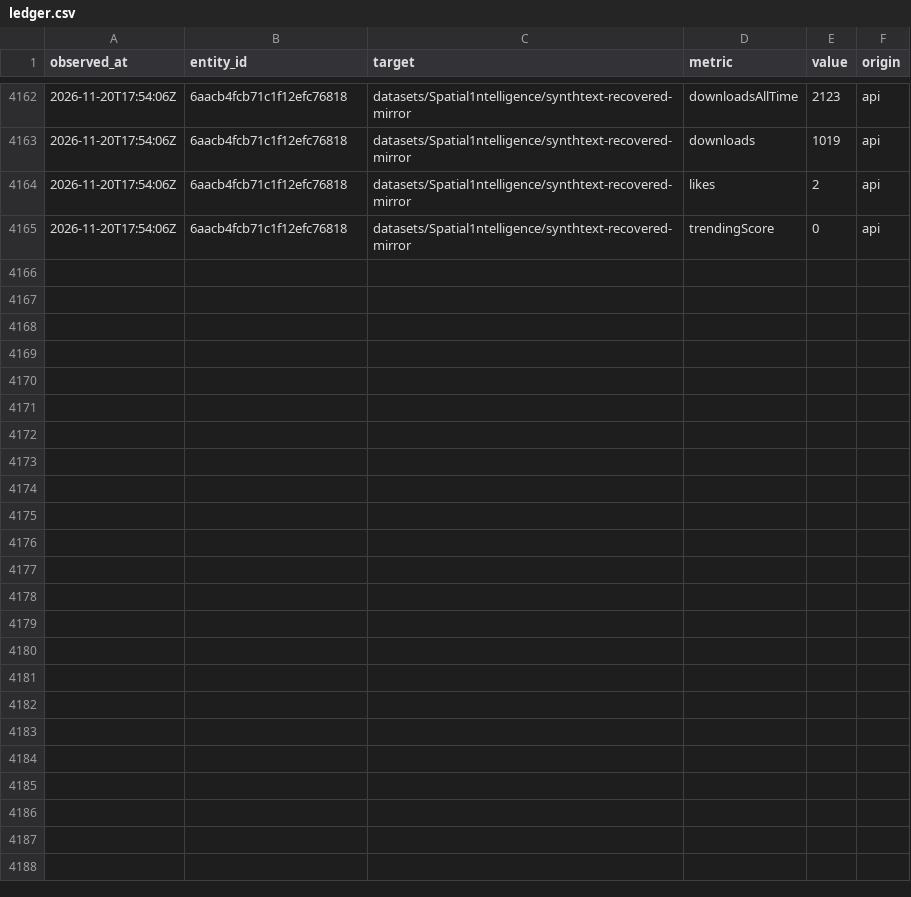
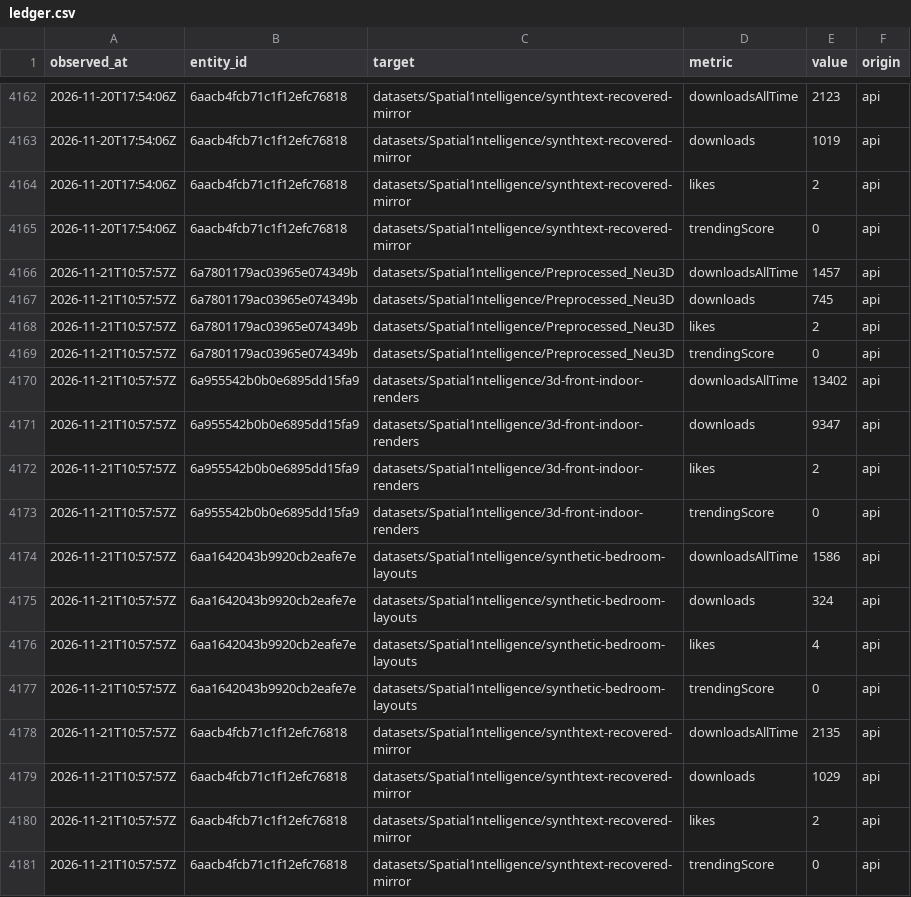
Before and after one commit to JadeKim042386/huggingface-history, a CSV file: data/ledger.csv, drawn as a sheet; only a part is shown, gaps mark what is left out.

```diff
--- a/data/ledger.csv
+++ b/data/ledger.csv
@@ -4165 +4165,17 @@ observed_at,entity_id,target,metric,value,origin
 2026-11-20T17:54:06Z,6aacb4fcb71c1f12efc76818,datasets/Spatial1ntelligence/synthtext-recovered-mirror,trendingScore,0,api
+2026-11-21T10:57:57Z,6a7801179ac03965e074349b,datasets/Spatial1ntelligence/Preprocessed_Neu3D,downloadsAllTime,1457,api
+2026-11-21T10:57:57Z,6a7801179ac03965e074349b,datasets/Spatial1ntelligence/Preprocessed_Neu3D,downloads,745,api
+2026-11-21T10:57:57Z,6a7801179ac03965e074349b,datasets/Spatial1ntelligence/Preprocessed_Neu3D,likes,2,api
+2026-11-21T10:57:57Z,6a7801179ac03965e074349b,datasets/Spatial1ntelligence/Preprocessed_Neu3D,trendingScore,0,api
+2026-11-21T10:57:57Z,6a955542b0b0e6895dd15fa9,datasets/Spatial1ntelligence/3d-front-indoor-renders,downloadsAllTime,13402,api
+2026-11-21T10:57:57Z,6a955542b0b0e6895dd15fa9,datasets/Spatial1ntelligence/3d-front-indoor-renders,downloads,9347,api
+2026-11-21T10:57:57Z,6a955542b0b0e6895dd15fa9,datasets/Spatial1ntelligence/3d-front-indoor-renders,likes,2,api
+2026-11-21T10:57:57Z,6a955542b0b0e6895dd15fa9,datasets/Spatial1ntelligence/3d-front-indoor-renders,trendingScore,0,api
+2026-11-21T10:57:57Z,6aa1642043b9920cb2eafe7e,datasets/Spatial1ntelligence/synthetic-bedroom-layouts,downloadsAllTime,1586,api
+2026-11-21T10:57:57Z,6aa1642043b9920cb2eafe7e,datasets/Spatial1ntelligence/synthetic-bedroom-layouts,downloads,324,api
+2026-11-21T10:57:57Z,6aa1642043b9920cb2eafe7e,datasets/Spatial1ntelligence/synthetic-bedroom-layouts,likes,4,api
+2026-11-21T10:57:57Z,6aa1642043b9920cb2eafe7e,datasets/Spatial1ntelligence/synthetic-bedroom-layouts,trendingScore,0,api
+2026-11-21T10:57:57Z,6aacb4fcb71c1f12efc76818,datasets/Spatial1ntelligence/synthtext-recovered-mirror,downloadsAllTime,2135,api
+2026-11-21T10:57:57Z,6aacb4fcb71c1f12efc76818,datasets/Spatial1ntelligence/synthtext-recovered-mirror,downloads,1029,api
+2026-11-21T10:57:57Z,6aacb4fcb71c1f12efc76818,datasets/Spatial1ntelligence/synthtext-recovered-mirror,likes,2,api
+2026-11-21T10:57:57Z,6aacb4fcb71c1f12efc76818,datasets/Spatial1ntelligence/synthtext-recovered-mirror,trendingScore,0,api
```
Also changed, not shown: 1 other file.
